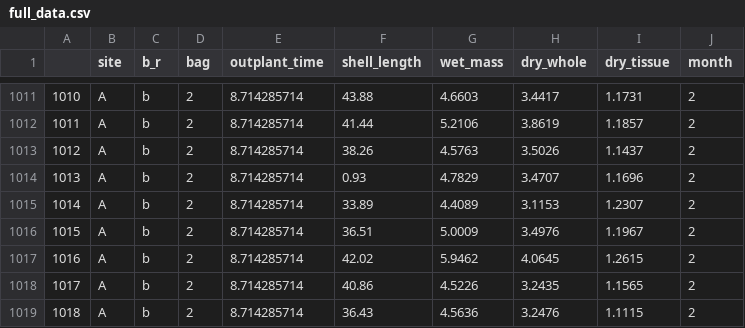
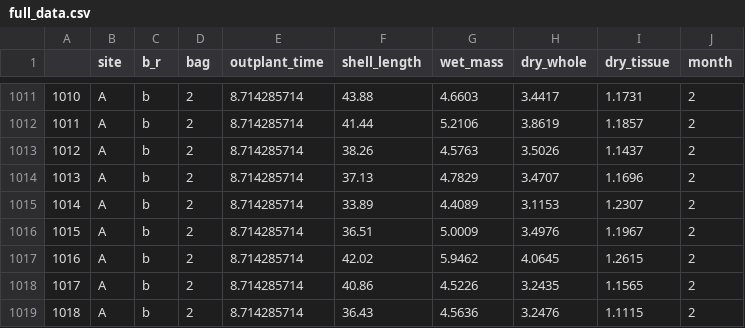
Before and after one commit to tom-hc-park/Statistics-in-Ecology-with-R, a CSV file: data/full_data.csv, drawn as a sheet; only a part is shown, gaps mark what is left out.

```diff
--- a/data/full_data.csv
+++ b/data/full_data.csv
@@ -1013,3 +1013,3 @@
 "1012","A","b",2,8.714285714,38.26,4.5763,3.5026,1.1437,2
-"1013","A","b",2,8.714285714,0.93,4.7829,3.4707,1.1696,2
+"1013","A","b",2,8.714285714,37.13,4.7829,3.4707,1.1696,2
 "1014","A","b",2,8.714285714,33.89,4.4089,3.1153,1.2307,2
```
Also changed, not shown: data/growth_data_may.csv, data/growth_rate_response.csv, 5 other files.
